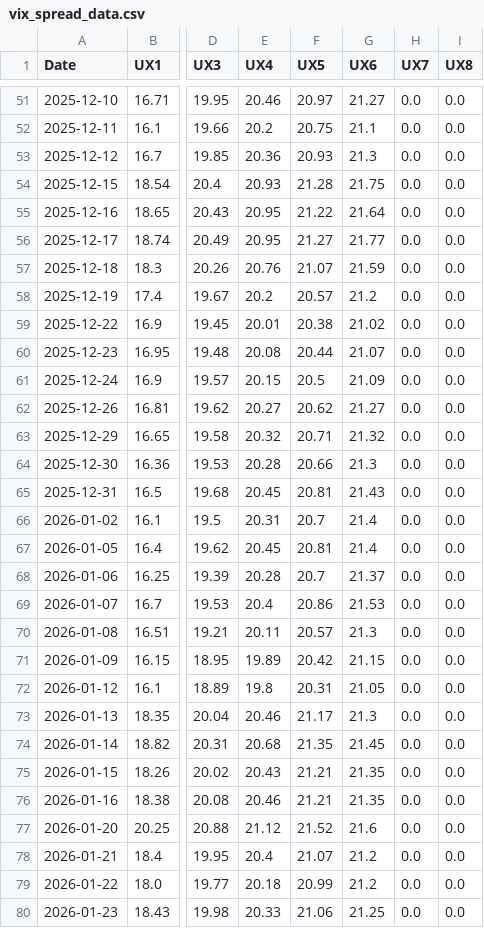
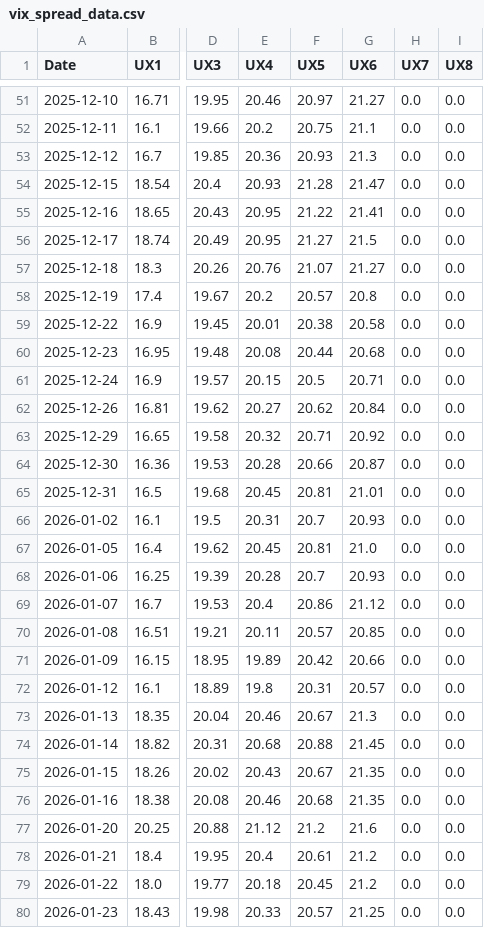
Before and after one commit to joeyedi1/vix-spread-terminal, a CSV file: vix_spread_data.csv, drawn as a sheet; only a part is shown, gaps mark what is left out; the diff covers the shown part only; the diff names each change by its address in the sheet, - before the commit and + after, or states it on an @@ line.

Commit message:
Auto-update VIX Data: 2026-05-02 05:15:27

```diff
--- a/vix_spread_data.csv
+++ b/vix_spread_data.csv
-G54 (UX6): 21.75
+G54 (UX6): 21.47
-G55 (UX6): 21.64
+G55 (UX6): 21.41
-G56 (UX6): 21.77
+G56 (UX6): 21.5
-G57 (UX6): 21.59
+G57 (UX6): 21.27
-G58 (UX6): 21.2
+G58 (UX6): 20.8
-G59 (UX6): 21.02
+G59 (UX6): 20.58
-G60 (UX6): 21.07
+G60 (UX6): 20.68
-G61 (UX6): 21.09
+G61 (UX6): 20.71
-G62 (UX6): 21.27
+G62 (UX6): 20.84
-G63 (UX6): 21.32
+G63 (UX6): 20.92
-G64 (UX6): 21.3
+G64 (UX6): 20.87
-G65 (UX6): 21.43
+G65 (UX6): 21.01
-G66 (UX6): 21.4
+G66 (UX6): 20.93
-G67 (UX6): 21.4
+G67 (UX6): 21.0
-G68 (UX6): 21.37
+G68 (UX6): 20.93
-G69 (UX6): 21.53
+G69 (UX6): 21.12
-G70 (UX6): 21.3
+G70 (UX6): 20.85
-G71 (UX6): 21.15
+G71 (UX6): 20.66
-G72 (UX6): 21.05
+G72 (UX6): 20.57
-F73 (UX5): 21.17
+F73 (UX5): 20.67
-F74 (UX5): 21.35
+F74 (UX5): 20.88
-F75 (UX5): 21.21
+F75 (UX5): 20.67
-F76 (UX5): 21.21
+F76 (UX5): 20.68
-F77 (UX5): 21.52
+F77 (UX5): 21.2
-F78 (UX5): 21.07
+F78 (UX5): 20.61
-F79 (UX5): 20.99
+F79 (UX5): 20.45
-F80 (UX5): 21.06
+F80 (UX5): 20.57
```
Also changed, not shown: 1 added row and 86 edited cells elsewhere in this file.
